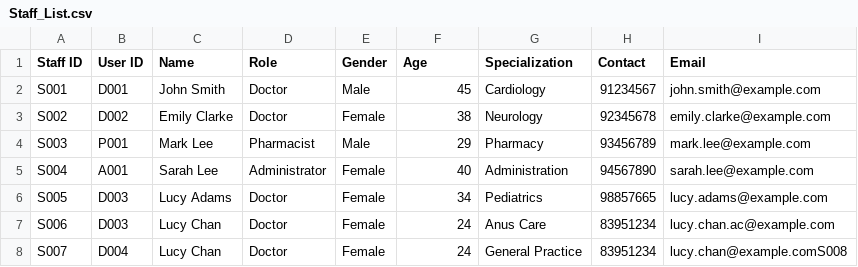
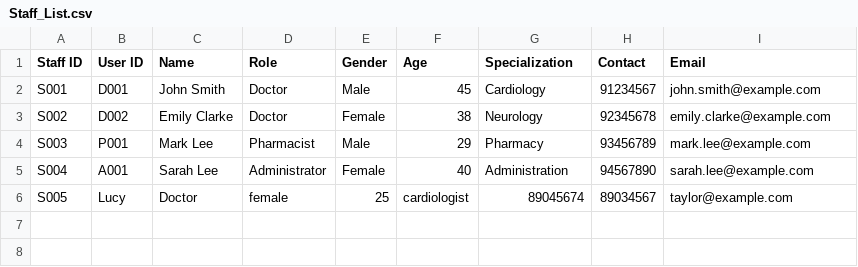
Before and after one commit to SiawXuan15/SC2002-project, a CSV file: SC2002(SPLIT)/Data/Staff_List.csv, drawn as a sheet.

```diff
--- a/SC2002(SPLIT)/Data/Staff_List.csv
+++ b/SC2002(SPLIT)/Data/Staff_List.csv
@@ -5,4 +5,2 @@ S003,P001,Mark Lee,Pharmacist,Male,29,Pharmacy,93456789,mark.lee@example.com
 S004,A001,Sarah Lee,Administrator,Female,40,Administration,94567890,sarah.lee@example.com
-S005,D003,Lucy Adams,Doctor,Female,34,Pediatrics,98857665,lucy.adams@example.com
-S006,D003,Lucy Chan,Doctor,Female,24,Anus Care,83951234,lucy.chan.ac@example.com
-S007,D004,Lucy Chan,Doctor,Female,24,General Practice,83951234,lucy.chan@example.comS008
+S005,Lucy,Doctor,female,25,cardiologist,89045674,89034567,taylor@example.com
```
Also changed, not shown: SC2002(SPLIT)/Data/Medical_Records.csv, SC2002(SPLIT)/Data/Medicine_List.csv, 7 other files.
